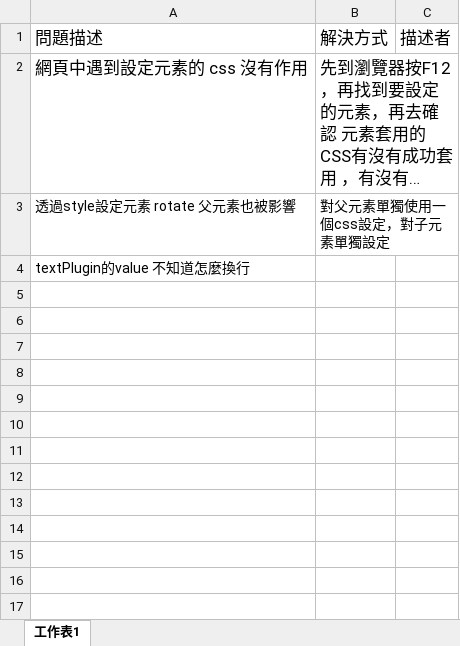
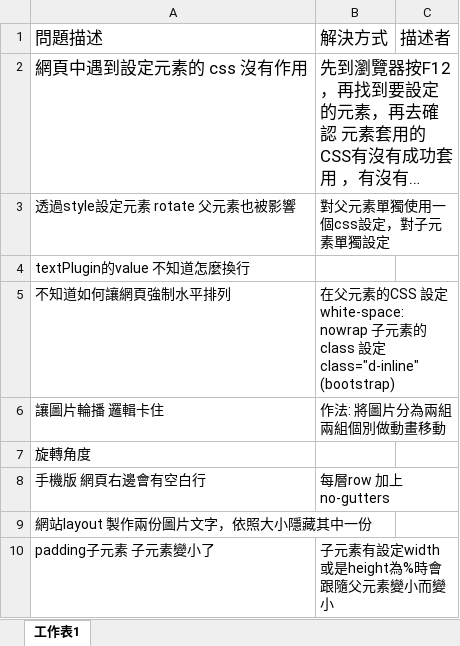
Before and after one commit to DashingDigit001/FlowerStorePage, an Excel workbook: Docs/Snags.xlsx, sheet 工作表1, drawn as a sheet; long unchanged cells end in …; values as stored, in another font and other column widths than the file's, no borders; charts and pictures not drawn; the diff names each change by its address in the sheet, - before the commit and + after, or states it on an @@ line.

```diff
--- a/Docs/Snags.xlsx (sheet 工作表1)
+++ b/Docs/Snags.xlsx (sheet 工作表1)
+row 5: 不知道如何讓網頁強制水平排列 | 在父元素的CSS 設定 white-space: nowrap 子元素的class 設定 class="d-inline" (bootstrap)
+row 6: 讓圖片輪播 邏輯卡住 | 作法: 將圖片分為兩組 兩組個別做動畫移動
+row 7: 旋轉角度
+row 8: 手機版 網頁右邊會有空白行 | 每層row 加上no-gutters
+row 9: 網站layout 製作兩份圖片文字，依照大小隱藏其中一份
+row 10: padding子元素 子元素變小了 | 子元素有設定width或是height為%時會跟隨父元素變小而變小
```
Also changed, not shown: charts or pictures, 54 other files.
